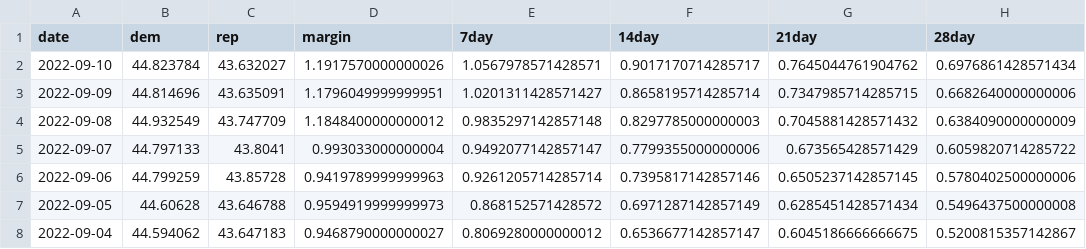
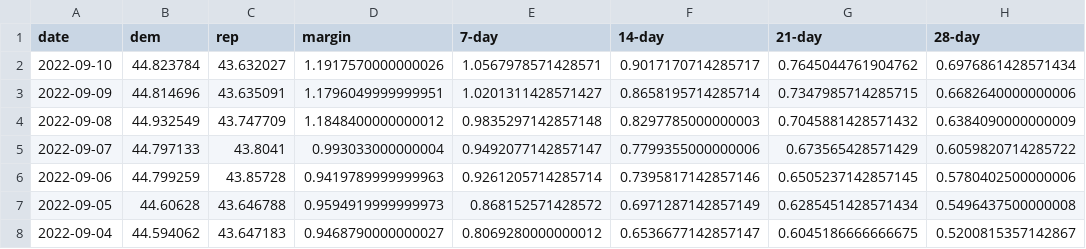
Before and after one commit to dcadata/fivey-is-an-emotional-fox, a CSV file: gcb_movement/GCB Average Movement.csv, drawn as a sheet; only a part is shown.

```diff
--- a/gcb_movement/GCB Average Movement.csv
+++ b/gcb_movement/GCB Average Movement.csv
@@ -1,2 +1,2 @@
-date,dem,rep,margin,7day,14day,21day,28day
+date,dem,rep,margin,7-day,14-day,21-day,28-day
 2022-09-10,44.823784,43.632027,1.1917570000000026,1.0567978571428571,0.9017170714285717,0.7645044761904762,0.6976861428571434
```
Also changed, not shown: 1 other file.
